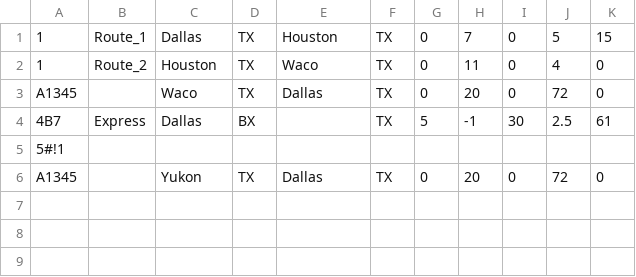
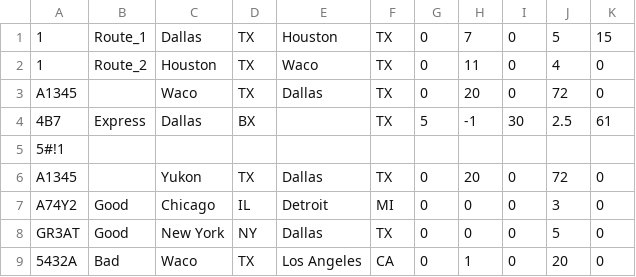
Before and after one commit to caharper/file_org_final, a CSV file: test_csvs/routes/edited_Lin_Routes.csv, drawn as a sheet.

```diff
--- a/test_csvs/routes/edited_Lin_Routes.csv
+++ b/test_csvs/routes/edited_Lin_Routes.csv
@@ -6 +6,4 @@ A1345,,Waco,TX,Dallas,TX,0,20,0,72,0
 A1345,,Yukon,TX,Dallas,TX,0,20,0,72,0
+A74Y2,Good,Chicago,IL,Detroit,MI,0,0,0,3,0
+GR3AT,Good,New York,NY,Dallas,TX,0,0,0,5,0
+5432A,Bad,Waco,TX,Los Angeles,CA,0,1,0,20,0
```
Also changed, not shown: test_csvs/assignments/Lin_Assignment2.csv, 7 other files.
